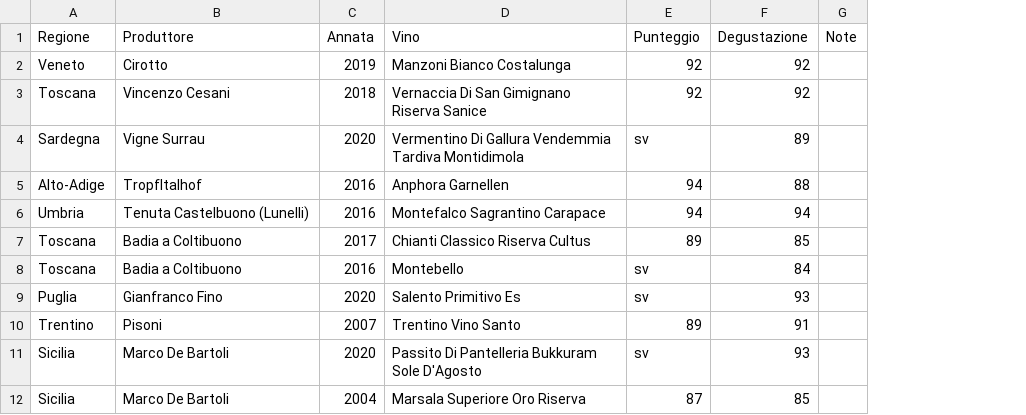
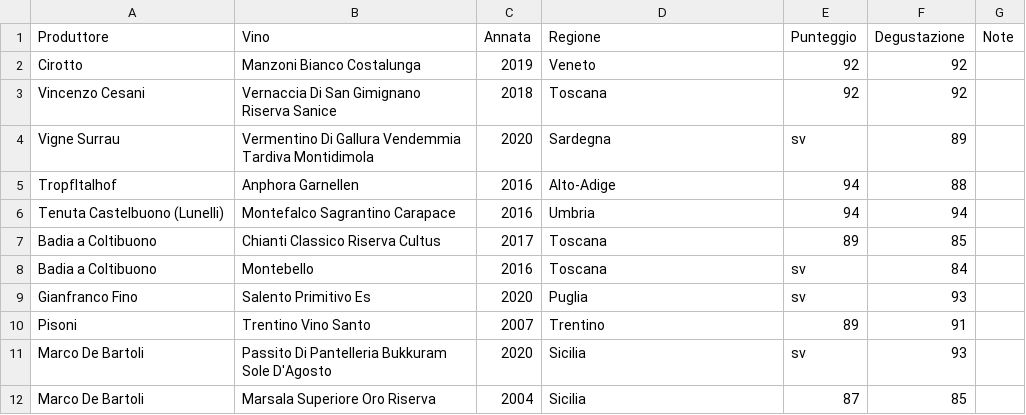
Before and after one commit to dev-crumbs/vinopedia, a CSV file: esperienze/2022-Slow-Wine-Fair-Bologna.csv, drawn as a sheet; removed rows and columns are numbered as before the commit, all else as after; the diff names each change by its address in the sheet, - before the commit and + after, or states it on an @@ line.

Commit message:
esperienza 2 fix 7

```diff
--- a/esperienze/2022-Slow-Wine-Fair-Bologna.csv
+++ b/esperienze/2022-Slow-Wine-Fair-Bologna.csv
-column A (Regione), rows 2-12: Veneto | Toscana | Sardegna | Alto-Adige | Umbria | Toscana | Toscana | Puglia | Trentino | Sicilia | Sicilia
+column B (Vino), rows 2-12: Manzoni Bianco Costalunga | Vernaccia Di San Gimignano Riserva Sanice | Vermentino Di Gallura Vendemmia Tardiva Montidimola | Anphora Garnellen | Montefalco Sagrantino Carapace | Chianti Classico Riserva Cultus | Montebello | Salento Primitivo Es | Trentino Vino Santo | Passito Di Pantelleria Bukkuram Sole D'Agosto | Marsala Superiore Oro Riserva
-D1: Vino
+D1: Regione
-D2 (Regione): Manzoni Bianco Costalunga
+D2 (Regione): Veneto
-D3 (Regione): Vernaccia Di San Gimignano Riserva Sanice
+D3 (Regione): Toscana
-D4 (Regione): Vermentino Di Gallura Vendemmia Tardiva Montidimola
+D4 (Regione): Sardegna
-D5 (Regione): Anphora Garnellen
+D5 (Regione): Alto-Adige
-D6 (Regione): Montefalco Sagrantino Carapace
+D6 (Regione): Umbria
-D7 (Regione): Chianti Classico Riserva Cultus
+D7 (Regione): Toscana
-D8 (Regione): Montebello
+D8 (Regione): Toscana
-D9 (Regione): Salento Primitivo Es
+D9 (Regione): Puglia
-D10 (Regione): Trentino Vino Santo
+D10 (Regione): Trentino
-D11 (Regione): Passito Di Pantelleria Bukkuram Sole D'Agosto
+D11 (Regione): Sicilia
-D12 (Regione): Marsala Superiore Oro Riserva
+D12 (Regione): Sicilia
```
